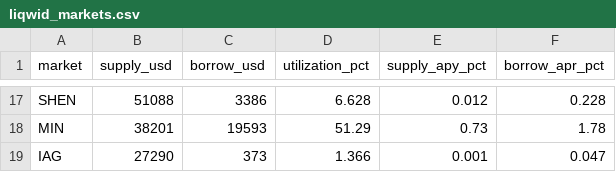
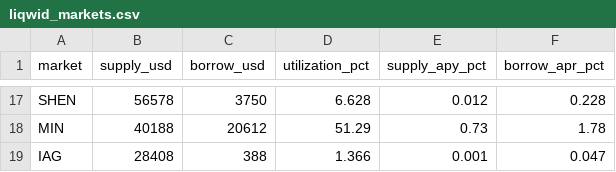
Before and after one commit to elliot-agento/cardano-record, a CSV file: data/csv/liqwid_markets.csv, drawn as a sheet; only a part is shown, gaps mark what is left out; the diff covers the shown part only; the diff names each change by its address in the sheet, - before the commit and + after, or states it on an @@ line.

```diff
--- a/data/csv/liqwid_markets.csv
+++ b/data/csv/liqwid_markets.csv
-B17 (supply_usd): 51088
+B17 (supply_usd): 56578
-C17 (borrow_usd): 3386
+C17 (borrow_usd): 3750
-B18 (supply_usd): 38201
+B18 (supply_usd): 40188
-C18 (borrow_usd): 19593
+C18 (borrow_usd): 20612
-B19 (supply_usd): 27290
+B19 (supply_usd): 28408
-C19 (borrow_usd): 373
+C19 (borrow_usd): 388
```
Also changed, not shown: 11 added rows, 11 removed rows and 10 edited cells elsewhere in this file, data/csv/indigo_book_last30d.csv, data/csv/indigo_liquidation_map.csv, 8 other files.
